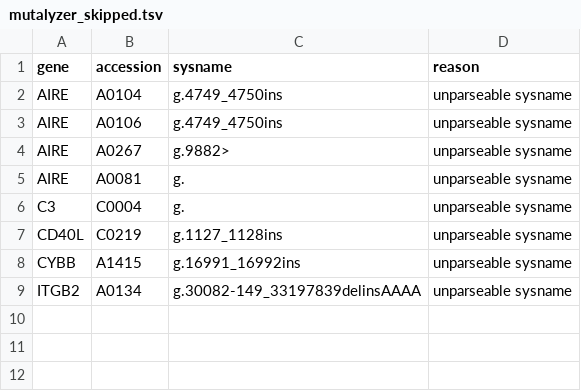
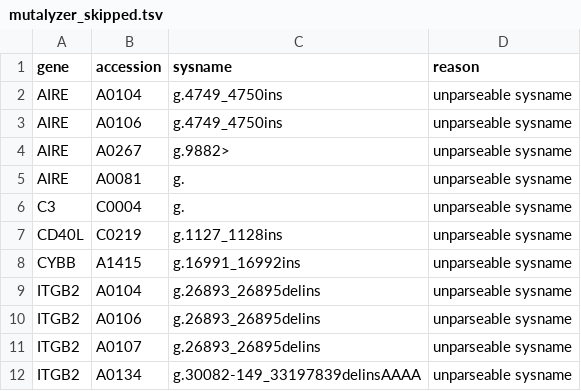
Before and after one commit to knn1996/Migrating-BMC-IDBases-to-LOVD, a TSV file: 04_Mutation_Processing/Output/Step6_Mutalyzer/mutalyzer_skipped.tsv, drawn as a sheet.

```diff
--- a/04_Mutation_Processing/Output/Step6_Mutalyzer/mutalyzer_skipped.tsv
+++ b/04_Mutation_Processing/Output/Step6_Mutalyzer/mutalyzer_skipped.tsv
@@ -8,2 +8,5 @@ CD40L	C0219	g.1127_1128ins	unparseable sysname
 CYBB	A1415	g.16991_16992ins	unparseable sysname
+ITGB2	A0104	g.26893_26895delins	unparseable sysname
+ITGB2	A0106	g.26893_26895delins	unparseable sysname
+ITGB2	A0107	g.26893_26895delins	unparseable sysname
 ITGB2	A0134	g.30082-149_33197839delinsAAAA	unparseable sysname
```
Also changed, not shown: 04_Mutation_Processing/Output/Step6_Mutalyzer/mutalyzer_input.tsv, 04_Mutation_Processing/Output/Step7_Merging/dedup_log.tsv, 3 other files.
